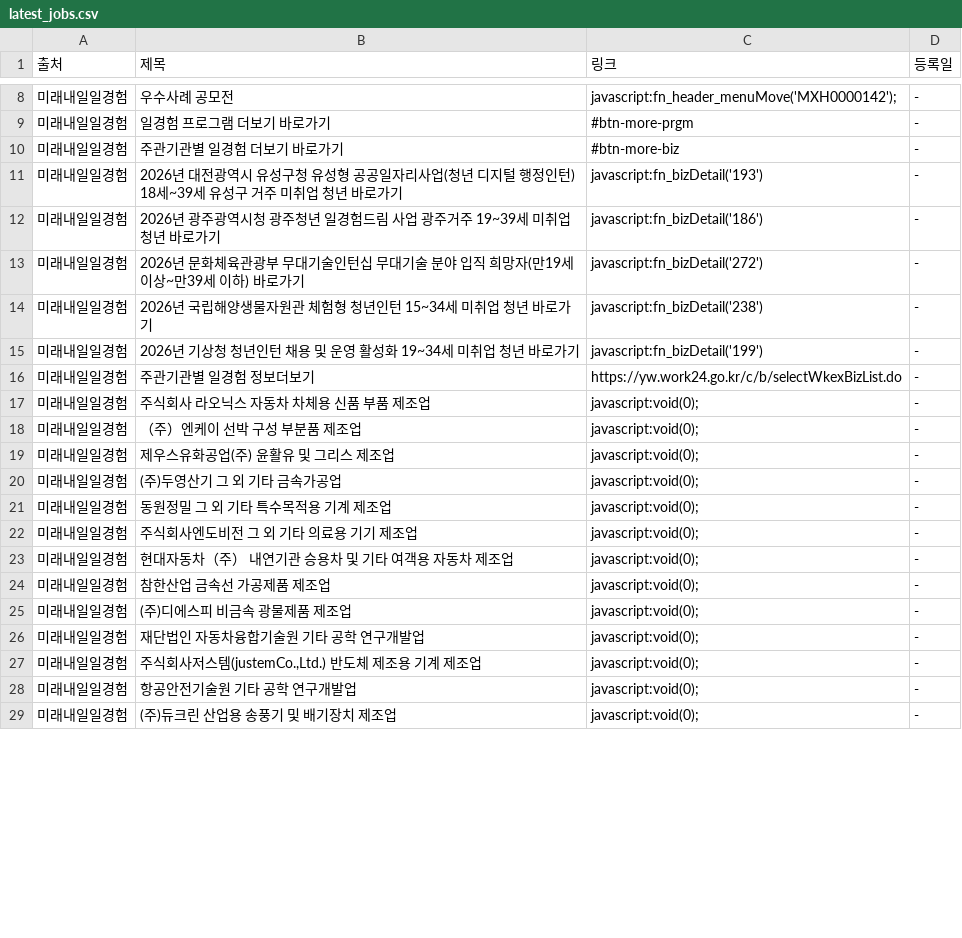
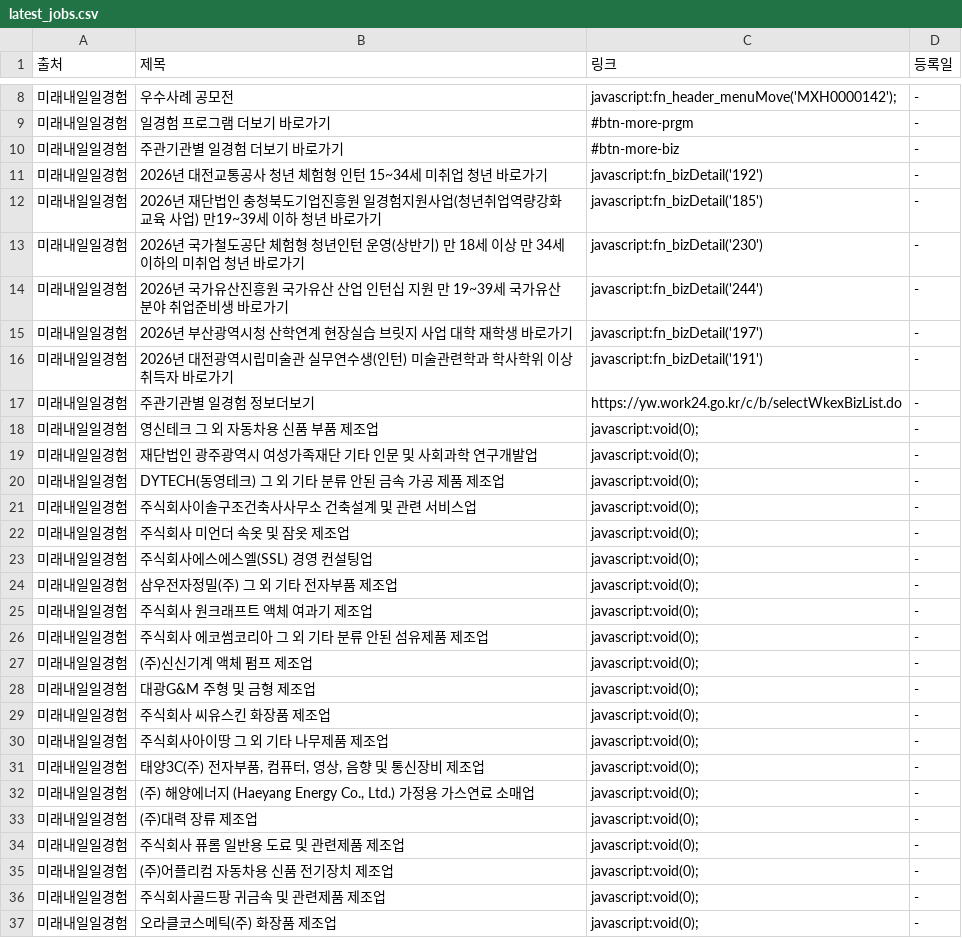
Before and after one commit to Diesel-Hun/job-activity-scraper, a CSV file: latest_jobs.csv, drawn as a sheet; only a part is shown, gaps mark what is left out; the diff covers the shown part only.

```diff
--- a/latest_jobs.csv
+++ b/latest_jobs.csv
@@ -10,20 +10,28 @@
 미래내일일경험,주관기관별 일경험 더보기 바로가기,#btn-more-biz,-
-미래내일일경험,2026년 대전광역시 유성구청 유성형 공공일자리사업(청년 디지털 행정인턴) 18세~39세 유성구 거주 미취업 청년 바로가기,javascript:fn_bizDetail('193'),-
-미래내일일경험,2026년 광주광역시청 광주청년 일경험드림 사업 광주거주 19~39세 미취업 청년 바로가기,javascript:fn_bizDetail('186'),-
-미래내일일경험,2026년 문화체육관광부 무대기술인턴십 무대기술 분야 입직 희망자(만19세 이상~만39세 이하) 바로가기,javascript:fn_bizDetail('272'),-
-미래내일일경험,2026년 국립해양생물자원관 체험형 청년인턴 15~34세 미취업 청년 바로가기,javascript:fn_bizDetail('238'),-
-미래내일일경험,2026년 기상청 청년인턴 채용 및 운영 활성화 19~34세 미취업 청년 바로가기,javascript:fn_bizDetail('199'),-
+미래내일일경험,2026년 대전교통공사 청년 체험형 인턴 15~34세 미취업 청년 바로가기,javascript:fn_bizDetail('192'),-
+미래내일일경험,2026년 재단법인 충청북도기업진흥원 일경험지원사업(청년취업역량강화 교육 사업) 만19~39세 이하 청년 바로가기,javascript:fn_bizDetail('185'),-
+미래내일일경험,2026년 국가철도공단 체험형 청년인턴 운영(상반기) 만 18세 이상 만 34세 이하의 미취업 청년 바로가기,javascript:fn_bizDetail('230'),-
+미래내일일경험,2026년 국가유산진흥원 국가유산 산업 인턴십 지원 만 19~39세 국가유산 분야 취업준비생 바로가기,javascript:fn_bizDetail('244'),-
+미래내일일경험,2026년 부산광역시청 산학연계 현장실습 브릿지 사업 대학 재학생 바로가기,javascript:fn_bizDetail('197'),-
+미래내일일경험,2026년 대전광역시립미술관 실무연수생(인턴) 미술관련학과 학사학위 이상 취득자 바로가기,javascript:fn_bizDetail('191'),-
 미래내일일경험,주관기관별 일경험 정보더보기,https://yw.work24.go.kr/c/b/selectWkexBizList.do,-
-미래내일일경험,주식회사 라오닉스 자동차 차체용 신품 부품 제조업,javascript:void(0);,-
-미래내일일경험,（주）엔케이 선박 구성 부분품 제조업,javascript:void(0);,-
-미래내일일경험,제우스유화공업(주) 윤활유 및 그리스 제조업,javascript:void(0);,-
-미래내일일경험,(주)두영산기 그 외 기타 금속가공업,javascript:void(0);,-
-미래내일일경험,동원정밀 그 외 기타 특수목적용 기계 제조업,javascript:void(0);,-
-미래내일일경험,주식회사엔도비전 그 외 기타 의료용 기기 제조업,javascript:void(0);,-
-미래내일일경험,현대자동차（주） 내연기관 승용차 및 기타 여객용 자동차 제조업,javascript:void(0);,-
-미래내일일경험,참한산업 금속선 가공제품 제조업,javascript:void(0);,-
-미래내일일경험,(주)디에스피 비금속 광물제품 제조업,javascript:void(0);,-
-미래내일일경험,재단법인 자동차융합기술원 기타 공학 연구개발업,javascript:void(0);,-
-미래내일일경험,"주식회사저스템(justemCo.,Ltd.) 반도체 제조용 기계 제조업",javascript:void(0);,-
-미래내일일경험,항공안전기술원 기타 공학 연구개발업,javascript:void(0);,-
-미래내일일경험,(주)듀크린 산업용 송풍기 및 배기장치 제조업,javascript:void(0);,-
+미래내일일경험,영신테크 그 외 자동차용 신품 부품 제조업,javascript:void(0);,-
+미래내일일경험,재단법인 광주광역시 여성가족재단 기타 인문 및 사회과학 연구개발업,javascript:void(0);,-
+미래내일일경험,DYTECH(동영테크) 그 외 기타 분류 안된 금속 가공 제품 제조업,javascript:void(0);,-
+미래내일일경험,주식회사이솔구조건축사사무소 건축설계 및 관련 서비스업,javascript:void(0);,-
+미래내일일경험,주식회사 미언더 속옷 및 잠옷 제조업,javascript:void(0);,-
+미래내일일경험,주식회사에스에스엘(SSL) 경영 컨설팅업,javascript:void(0);,-
+미래내일일경험,삼우전자정밀(주) 그 외 기타 전자부품 제조업,javascript:void(0);,-
+미래내일일경험,주식회사 원크래프트 액체 여과기 제조업,javascript:void(0);,-
+미래내일일경험,주식회사 에코썸코리아 그 외 기타 분류 안된 섬유제품 제조업,javascript:void(0);,-
+미래내일일경험,(주)신신기계 액체 펌프 제조업,javascript:void(0);,-
+미래내일일경험,대광G&M 주형 및 금형 제조업,javascript:void(0);,-
+미래내일일경험,주식회사 씨유스킨 화장품 제조업,javascript:void(0);,-
+미래내일일경험,주식회사아이땅 그 외 기타 나무제품 제조업,javascript:void(0);,-
+미래내일일경험,"태양3C(주) 전자부품, 컴퓨터, 영상, 음향 및 통신장비 제조업",javascript:void(0);,-
+미래내일일경험,"(주) 해양에너지 (Haeyang Energy Co., Ltd.) 가정용 가스연료 소매업",javascript:void(0);,-
+미래내일일경험,(주)대력 장류 제조업,javascript:void(0);,-
+미래내일일경험,주식회사 퓨롬 일반용 도료 및 관련제품 제조업,javascript:void(0);,-
+미래내일일경험,(주)어플리컴 자동차용 신품 전기장치 제조업,javascript:void(0);,-
+미래내일일경험,주식회사골드팡 귀금속 및 관련제품 제조업,javascript:void(0);,-
+미래내일일경험,오라클코스메틱(주) 화장품 제조업,javascript:void(0);,-
```
Also changed, not shown: 4 added rows and 9 edited cells elsewhere in this file, 1 other file.
